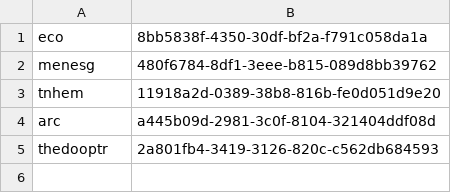
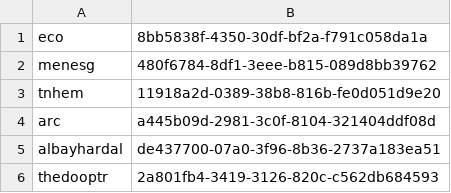
Before and after one commit to Caticer/1.16.x_server, a CSV file: plugins/Essentials/usermap.csv, drawn as a sheet.

```diff
--- a/plugins/Essentials/usermap.csv
+++ b/plugins/Essentials/usermap.csv
@@ -4,2 +4,3 @@ tnhem,11918a2d-0389-38b8-816b-fe0d051d9e20
 arc,a445b09d-2981-3c0f-8104-321404ddf08d
+albayhardal,de437700-07a0-3f96-8b36-2737a183ea51
 thedooptr,2a801fb4-3419-3126-820c-c562db684593
```
Also changed, not shown: 1 other file.
